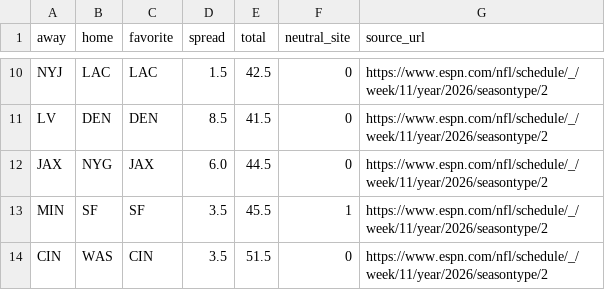
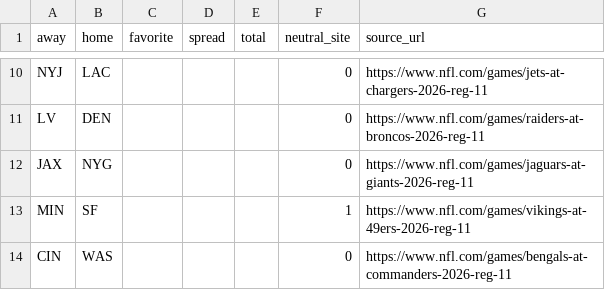
Before and after one commit to karagemop466-tech/X4, a CSV file: research/data/week11_odds_2026.csv, drawn as a sheet; only a part is shown, gaps mark what is left out; the diff covers the shown part only; the diff names each change by its address in the sheet, - before the commit and + after, or states it on an @@ line.

```diff
--- a/research/data/week11_odds_2026.csv
+++ b/research/data/week11_odds_2026.csv
-C10 (favorite): LAC
+C10 (favorite): (empty)
-D10 (spread): 1.5
+D10 (spread): (empty)
-E10 (total): 42.5
+E10 (total): (empty)
-G10 (source_url): https://www.espn.com/nfl/schedule/_/week/11/year/2026/seasontype/2
+G10 (source_url): https://www.nfl.com/games/jets-at-chargers-2026-reg-11
-C11 (favorite): DEN
+C11 (favorite): (empty)
-D11 (spread): 8.5
+D11 (spread): (empty)
-E11 (total): 41.5
+E11 (total): (empty)
-G11 (source_url): https://www.espn.com/nfl/schedule/_/week/11/year/2026/seasontype/2
+G11 (source_url): https://www.nfl.com/games/raiders-at-broncos-2026-reg-11
-C12 (favorite): JAX
+C12 (favorite): (empty)
-D12 (spread): 6.0
+D12 (spread): (empty)
-E12 (total): 44.5
+E12 (total): (empty)
-G12 (source_url): https://www.espn.com/nfl/schedule/_/week/11/year/2026/seasontype/2
+G12 (source_url): https://www.nfl.com/games/jaguars-at-giants-2026-reg-11
-C13 (favorite): SF
+C13 (favorite): (empty)
-D13:D14 (spread): 3.5
+D13:D14 (spread): (empty)
-E13 (total): 45.5
+E13 (total): (empty)
-G13 (source_url): https://www.espn.com/nfl/schedule/_/week/11/year/2026/seasontype/2
+G13 (source_url): https://www.nfl.com/games/vikings-at-49ers-2026-reg-11
-C14 (favorite): CIN
+C14 (favorite): (empty)
-E14 (total): 51.5
+E14 (total): (empty)
-G14 (source_url): https://www.espn.com/nfl/schedule/_/week/11/year/2026/seasontype/2
+G14 (source_url): https://www.nfl.com/games/bengals-at-commanders-2026-reg-11
```
Also changed, not shown: 32 edited cells elsewhere in this file, 4 other files.
